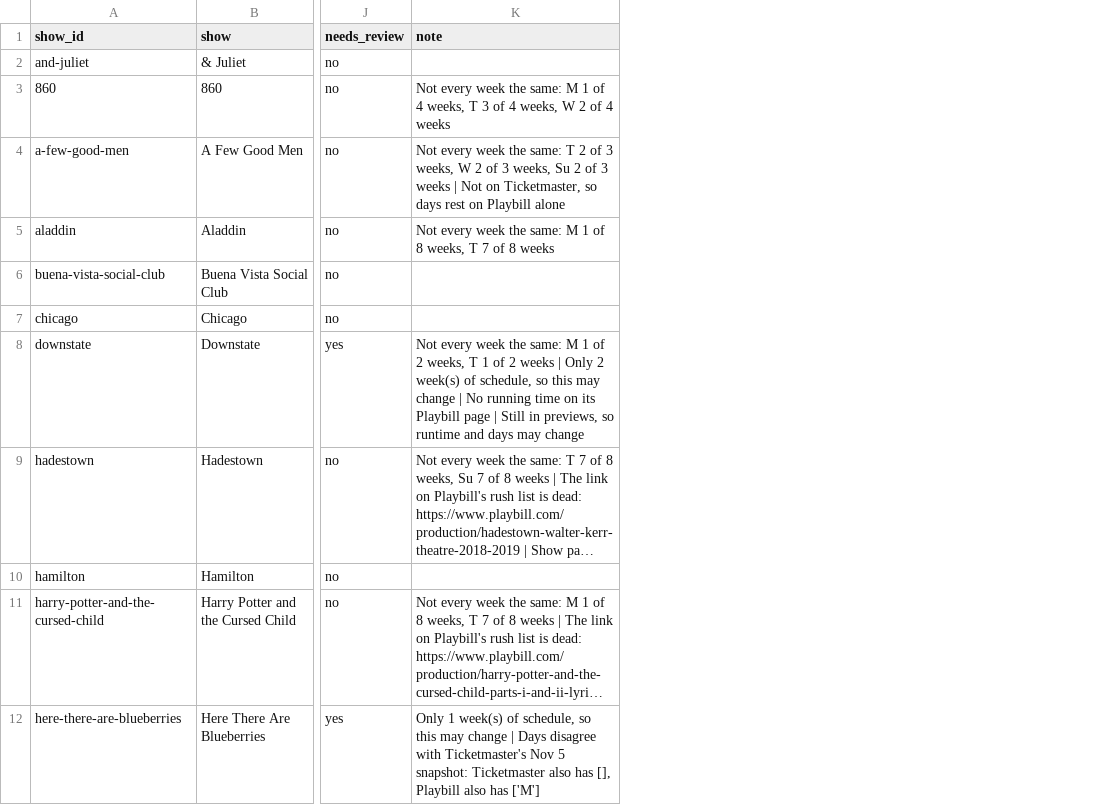
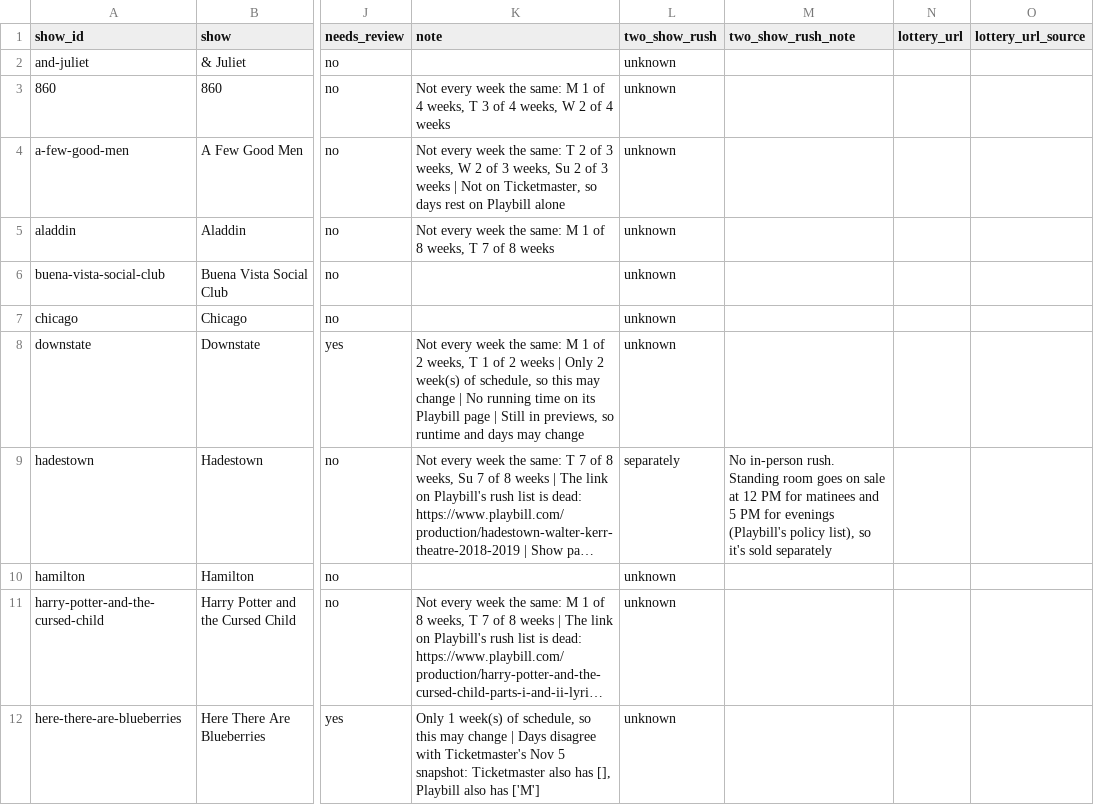
Before and after one commit to rachelchen24/broadway-rush, a CSV file: registry/show_facts.csv, drawn as a sheet; only a part is shown, gaps mark what is left out; long unchanged cells end in …; the diff names each change by its address in the sheet, - before the commit and + after, or states it on an @@ line.

```diff
--- a/registry/show_facts.csv
+++ b/registry/show_facts.csv
+column L (two_show_rush), rows 2-12: unknown | unknown | unknown | unknown | unknown | unknown | unknown | separately | unknown | unknown | unknown
+column M (two_show_rush_note), row 9: No in-person rush. Standing room goes on sale at 12 PM for matinees and 5 PM for evenings (Playbill's policy list), so it's sold separately
+column N (lottery_url), empty
+column O (lottery_url_source), empty
```
Also changed, not shown: data/interim/llm_spend.csv, registry/sources.csv, 23 other files.
